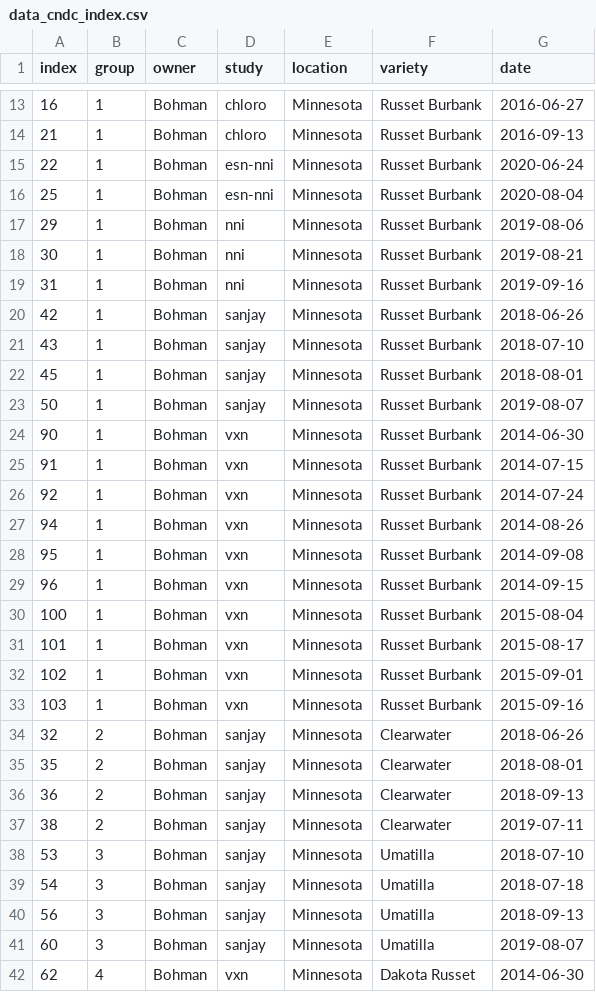
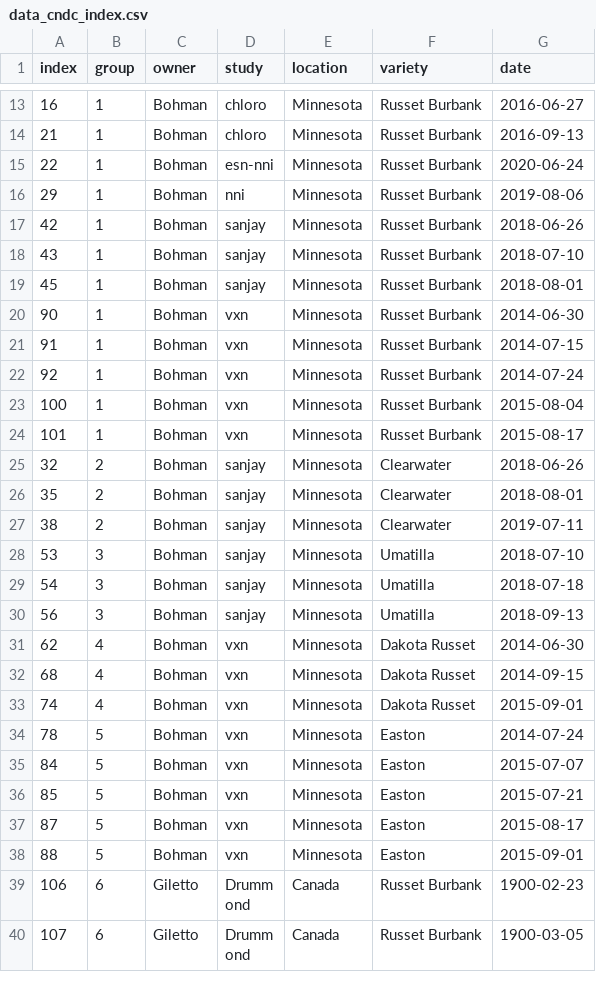
Before and after one commit to bohm0072/bayesian-cndc-potato, a CSV file: data/analysis/data_cndc_index.csv, drawn as a sheet; only a part is shown, gaps mark what is left out; the shorter side is filled out with more unchanged rows; the diff covers the shown part only; the diff names each change by its address in the sheet, - before the commit and + after, or states it on an @@ line.

Commit message:
updating data to threshold of cv >= 1.0 only

```diff
--- a/data/analysis/data_cndc_index.csv
+++ b/data/analysis/data_cndc_index.csv
-row 16: 25 | 1 | Bohman | esn-nni | Minnesota | Russet Burbank | 2020-08-04
-row 18: 30 | 1 | Bohman | nni | Minnesota | Russet Burbank | 2019-08-21
-row 19: 31 | 1 | Bohman | nni | Minnesota | Russet Burbank | 2019-09-16
-row 23: 50 | 1 | Bohman | sanjay | Minnesota | Russet Burbank | 2019-08-07
-row 27: 94 | 1 | Bohman | vxn | Minnesota | Russet Burbank | 2014-08-26
-row 28: 95 | 1 | Bohman | vxn | Minnesota | Russet Burbank | 2014-09-08
-row 29: 96 | 1 | Bohman | vxn | Minnesota | Russet Burbank | 2014-09-15
-row 32: 102 | 1 | Bohman | vxn | Minnesota | Russet Burbank | 2015-09-01
-row 33: 103 | 1 | Bohman | vxn | Minnesota | Russet Burbank | 2015-09-16
-row 36: 36 | 2 | Bohman | sanjay | Minnesota | Clearwater | 2018-09-13
-row 41: 60 | 3 | Bohman | sanjay | Minnesota | Umatilla | 2019-08-07
```
Also changed, not shown: 11 removed rows elsewhere in this file, data/analysis/data_sum.csv, 3 other files.
